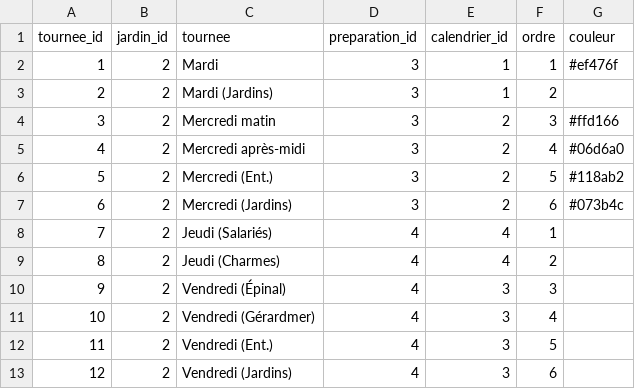
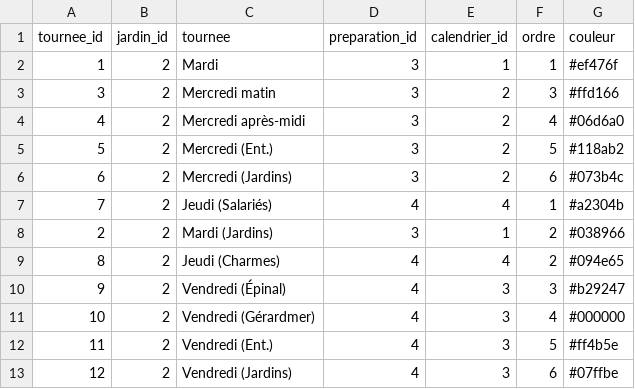
Before and after one commit to medina474/sae5-supabase, a CSV file: data/2-thaon/tournees.csv, drawn as a sheet; removed rows and columns are numbered as before the commit, all else as after; the diff names each change by its address in the sheet, - before the commit and + after, or states it on an @@ line.

```diff
--- a/data/2-thaon/tournees.csv
+++ b/data/2-thaon/tournees.csv
-row 3: 2 | 2 | Mardi (Jardins) | 3 | 1 | 2
-G7 (couleur): (empty)
+G7 (couleur): #a2304b
+row 8: 2 | 2 | Mardi (Jardins) | 3 | 1 | 2 | #038966
-G9 (couleur): (empty)
+G9 (couleur): #094e65
-G10 (couleur): (empty)
+G10 (couleur): #b29247
-G11 (couleur): (empty)
+G11 (couleur): #000000
-G12 (couleur): (empty)
+G12 (couleur): #ff4b5e
-G13 (couleur): (empty)
+G13 (couleur): #07ffbe
```
Also changed, not shown: data/2-thaon/adherents.csv.
